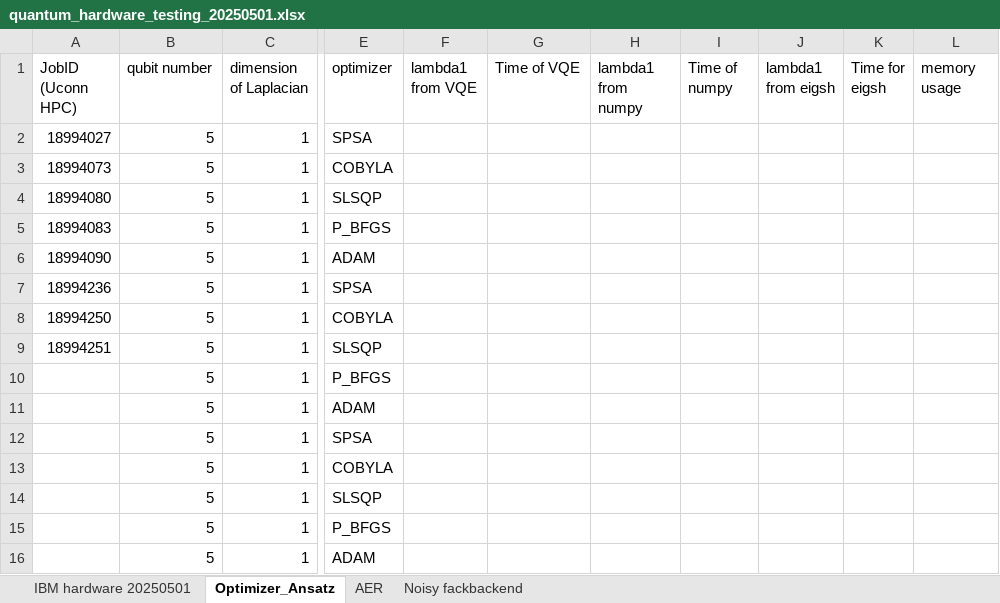
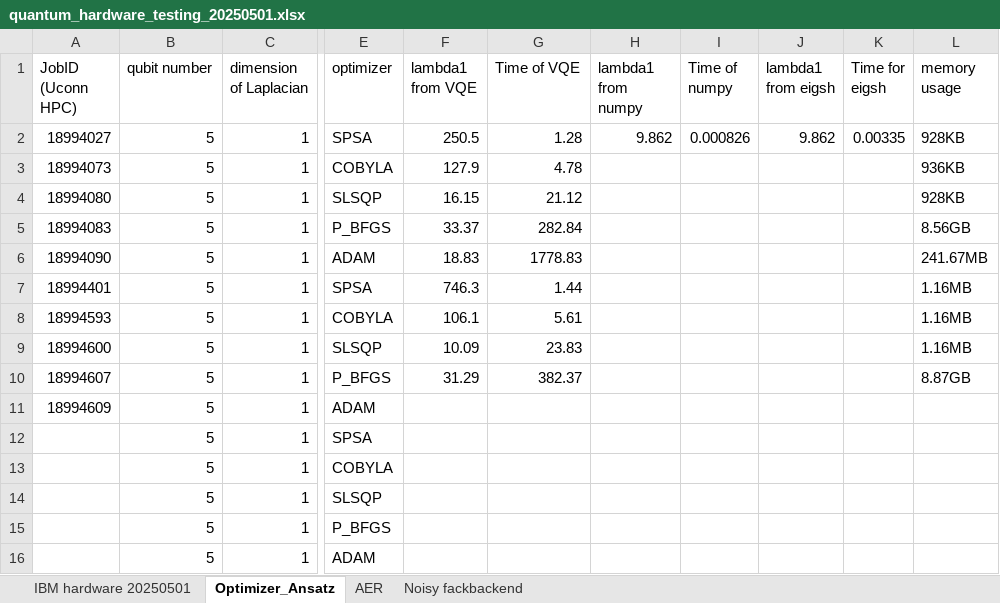
Before and after one commit to cliu124/quantum, an Excel workbook: quantum_hardware_testing_20250501.xlsx, sheet Optimizer_Ansatz, drawn as a sheet; only a part is shown, gaps mark what is left out; values as stored, in another font and other column widths than the file's, no borders; the diff names each change by its address in the sheet, - before the commit and + after, or states it on an @@ line.

Commit message:
Fix the timing and typo in PauliTwoDesign ansatz

```diff
--- a/quantum_hardware_testing_20250501.xlsx (sheet Optimizer_Ansatz)
+++ b/quantum_hardware_testing_20250501.xlsx (sheet Optimizer_Ansatz)
-F2 (lambda1 from VQE): (empty)
+F2 (lambda1 from VQE): 250.5
-G2 (Time of VQE): (empty)
+G2 (Time of VQE): 1.28
-H2 (lambda1 from numpy): (empty)
+H2 (lambda1 from numpy): 9.862
-I2 (Time of numpy): (empty)
+I2 (Time of numpy): 0.000826
-J2 (lambda1 from eigsh): (empty)
+J2 (lambda1 from eigsh): 9.862
-K2 (Time for eigsh): (empty)
+K2 (Time for eigsh): 0.00335
-L2 (memory usage): (empty)
+L2 (memory usage): 928KB
-F3 (lambda1 from VQE): (empty)
+F3 (lambda1 from VQE): 127.9
-G3 (Time of VQE): (empty)
+G3 (Time of VQE): 4.78
-L3 (memory usage): (empty)
+L3 (memory usage): 936KB
-F4 (lambda1 from VQE): (empty)
+F4 (lambda1 from VQE): 16.15
-G4 (Time of VQE): (empty)
+G4 (Time of VQE): 21.12
-L4 (memory usage): (empty)
+L4 (memory usage): 928KB
-F5 (lambda1 from VQE): (empty)
+F5 (lambda1 from VQE): 33.37
-G5 (Time of VQE): (empty)
+G5 (Time of VQE): 282.84
-L5 (memory usage): (empty)
+L5 (memory usage): 8.56GB
-F6 (lambda1 from VQE): (empty)
+F6 (lambda1 from VQE): 18.83
-G6 (Time of VQE): (empty)
+G6 (Time of VQE): 1778.83
-L6 (memory usage): (empty)
+L6 (memory usage): 241.67MB
-A7 (JobID (Uconn HPC)): 18994236
+A7 (JobID (Uconn HPC)): 18994401
-F7 (lambda1 from VQE): (empty)
+F7 (lambda1 from VQE): 746.3
-G7 (Time of VQE): (empty)
+G7 (Time of VQE): 1.44
-L7:L9 (memory usage): (empty)
+L7:L9 (memory usage): 1.16MB
-A8 (JobID (Uconn HPC)): 18994250
+A8 (JobID (Uconn HPC)): 18994593
-F8 (lambda1 from VQE): (empty)
+F8 (lambda1 from VQE): 106.1
-G8 (Time of VQE): (empty)
+G8 (Time of VQE): 5.61
-A9 (JobID (Uconn HPC)): 18994251
+A9 (JobID (Uconn HPC)): 18994600
-F9 (lambda1 from VQE): (empty)
+F9 (lambda1 from VQE): 10.09
-G9 (Time of VQE): (empty)
+G9 (Time of VQE): 23.83
-A10 (JobID (Uconn HPC)): (empty)
+A10 (JobID (Uconn HPC)): 18994607
-F10 (lambda1 from VQE): (empty)
+F10 (lambda1 from VQE): 31.29
-G10 (Time of VQE): (empty)
+G10 (Time of VQE): 382.37
-L10 (memory usage): (empty)
+L10 (memory usage): 8.87GB
-A11 (JobID (Uconn HPC)): (empty)
+A11 (JobID (Uconn HPC)): 18994609
```
Also changed, not shown: 2 other files.
